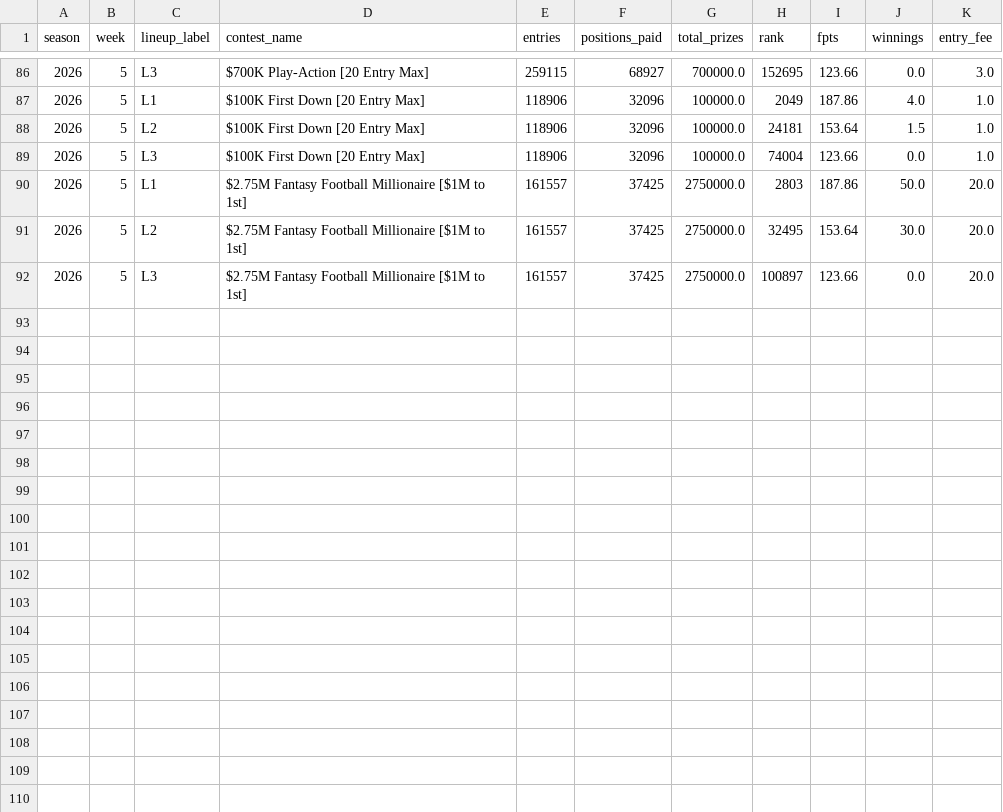
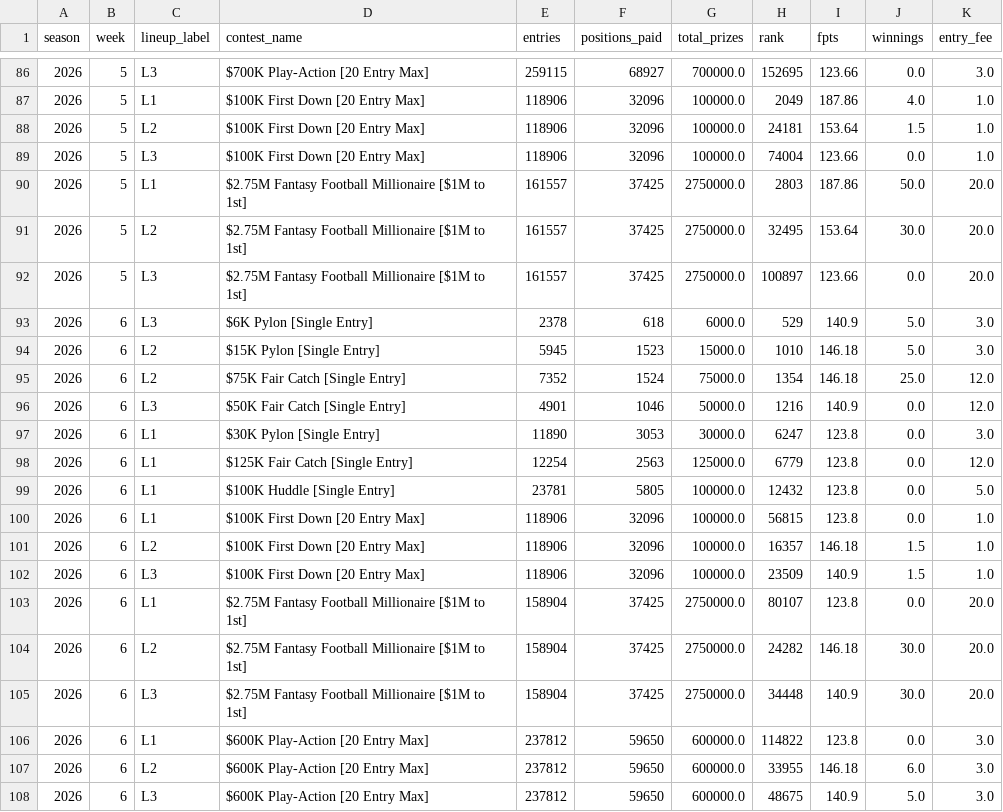
Before and after one commit to NotoriousC-A-G/nfl-dfs-optimizer, a CSV file: data/agent-performance/contest_results.csv, drawn as a sheet; only a part is shown, gaps mark what is left out.

```diff
--- a/data/agent-performance/contest_results.csv
+++ b/data/agent-performance/contest_results.csv
@@ -92 +92,17 @@ season,week,lineup_label,contest_name,entries,positions_paid,total_prizes,rank,f
 2026,5,L3,$2.75M Fantasy Football Millionaire [$1M to 1st],161557,37425,2750000.0,100897,123.66,0.0,20.0
+2026,6,L3,$6K Pylon [Single Entry],2378,618,6000.0,529,140.9,5.0,3.0
+2026,6,L2,$15K Pylon [Single Entry],5945,1523,15000.0,1010,146.18,5.0,3.0
+2026,6,L2,$75K Fair Catch [Single Entry],7352,1524,75000.0,1354,146.18,25.0,12.0
+2026,6,L3,$50K Fair Catch [Single Entry],4901,1046,50000.0,1216,140.9,0.0,12.0
+2026,6,L1,$30K Pylon [Single Entry],11890,3053,30000.0,6247,123.8,0.0,3.0
+2026,6,L1,$125K Fair Catch [Single Entry],12254,2563,125000.0,6779,123.8,0.0,12.0
+2026,6,L1,$100K Huddle [Single Entry],23781,5805,100000.0,12432,123.8,0.0,5.0
+2026,6,L1,$100K First Down [20 Entry Max],118906,32096,100000.0,56815,123.8,0.0,1.0
+2026,6,L2,$100K First Down [20 Entry Max],118906,32096,100000.0,16357,146.18,1.5,1.0
+2026,6,L3,$100K First Down [20 Entry Max],118906,32096,100000.0,23509,140.9,1.5,1.0
+2026,6,L1,$2.75M Fantasy Football Millionaire [$1M to 1st],158904,37425,2750000.0,80107,123.8,0.0,20.0
+2026,6,L2,$2.75M Fantasy Football Millionaire [$1M to 1st],158904,37425,2750000.0,24282,146.18,30.0,20.0
+2026,6,L3,$2.75M Fantasy Football Millionaire [$1M to 1st],158904,37425,2750000.0,34448,140.9,30.0,20.0
+2026,6,L1,$600K Play-Action [20 Entry Max],237812,59650,600000.0,114822,123.8,0.0,3.0
+2026,6,L2,$600K Play-Action [20 Entry Max],237812,59650,600000.0,33955,146.18,6.0,3.0
+2026,6,L3,$600K Play-Action [20 Entry Max],237812,59650,600000.0,48675,140.9,5.0,3.0
```
Also changed, not shown: data/agent-performance/agent_results.csv, 2 other files.
